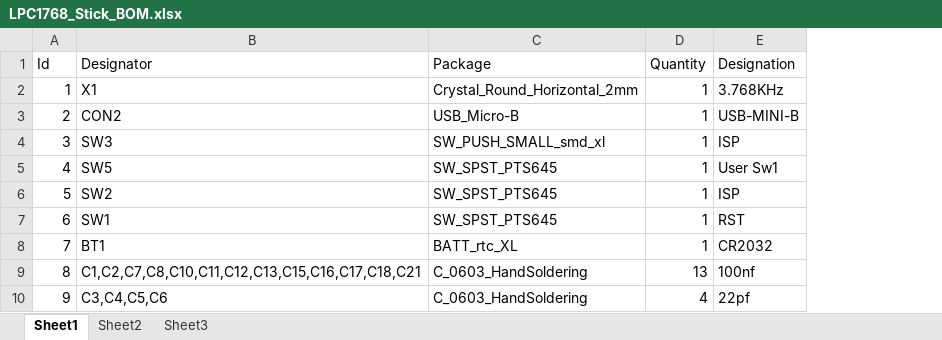
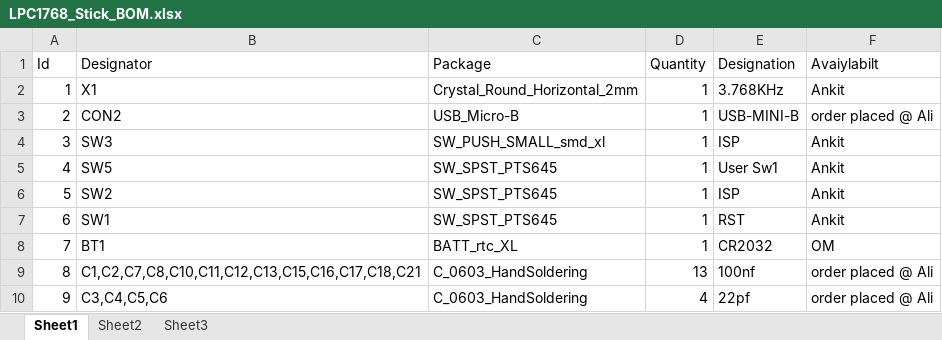
Before and after one commit to ExploreEmbedded/Explore-Cortex-M3-LPC1768-DVB-14001, an Excel workbook: Others/LPC1768_Stick_BOM.xlsx, sheet Sheet1, drawn as a sheet; only a part is shown; values as stored, in another font and other column widths than the file's, no borders; the diff names each change by its address in the sheet, - before the commit and + after, or states it on an @@ line.

Commit message:
lpc stick

```diff
--- a/Others/LPC1768_Stick_BOM.xlsx (sheet Sheet1)
+++ b/Others/LPC1768_Stick_BOM.xlsx (sheet Sheet1)
+column F (Avaiylabilt), rows 2-10: Ankit | order placed @ Ali | Ankit | Ankit | Ankit | Ankit | OM | order placed @ Ali | order placed @ Ali
```
